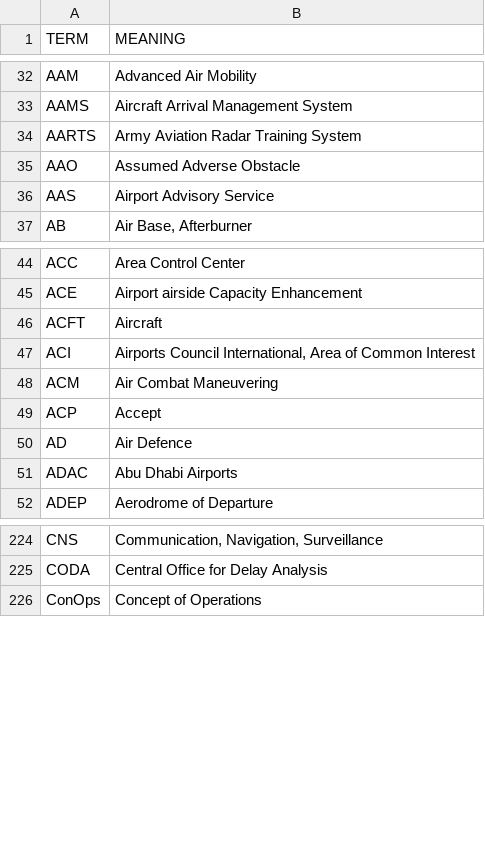
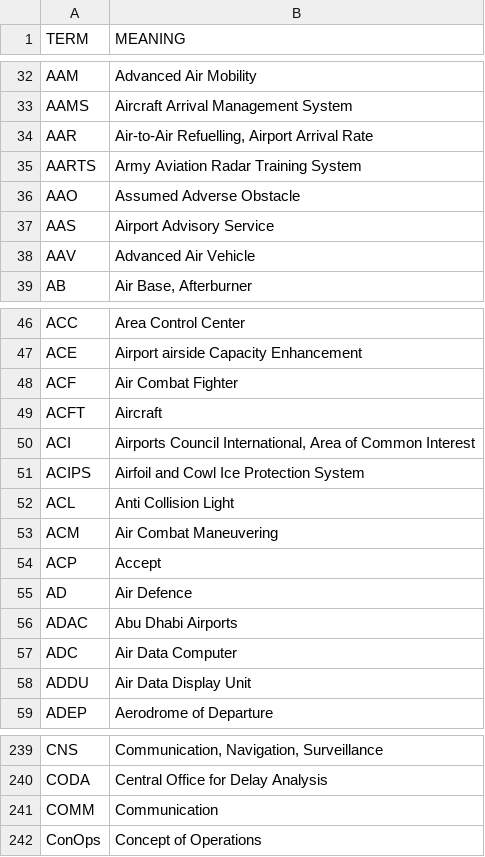
Before and after one commit to fleschutz/PowerShell, a CSV file: scripts/data/dicts/aviation.csv, drawn as a sheet; only a part is shown, gaps mark what is left out; the diff covers the shown part only.

```diff
--- a/scripts/data/dicts/aviation.csv
+++ b/scripts/data/dicts/aviation.csv
@@ -33,2 +33,3 @@ AAM,Advanced Air Mobility
 AAMS,Aircraft Arrival Management System
+AAR,"Air-to-Air Refuelling, Airport Arrival Rate"
 AARTS,Army Aviation Radar Training System
@@ -36,2 +37,3 @@ AAO,Assumed Adverse Obstacle
 AAS,Airport Advisory Service
+AAV,Advanced Air Vehicle
 AB,"Air Base, Afterburner"
@@ -45,4 +47,7 @@ ACC,Area Control Center
 ACE,Airport airside Capacity Enhancement
+ACF,Air Combat Fighter
 ACFT,Aircraft
 ACI,"Airports Council International, Area of Common Interest"
+ACIPS,Airfoil and Cowl Ice Protection System
+ACL,Anti Collision Light
 ACM,Air Combat Maneuvering
@@ -51,2 +56,4 @@ AD,Air Defence
 ADAC,Abu Dhabi Airports
+ADC,Air Data Computer
+ADDU,Air Data Display Unit
 ADEP,Aerodrome of Departure
@@ -225,2 +240,3 @@ CNS,"Communication, Navigation, Surveillance"
 CODA,Central Office for Delay Analysis
+COMM,Communication
 ConOps,Concept of Operations
```
Also changed, not shown: 8 added rows and 2 edited cells elsewhere in this file, scripts/data/dicts/military.csv.
